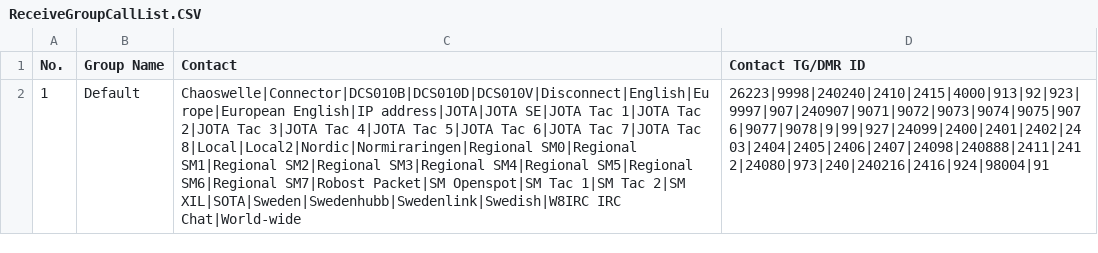
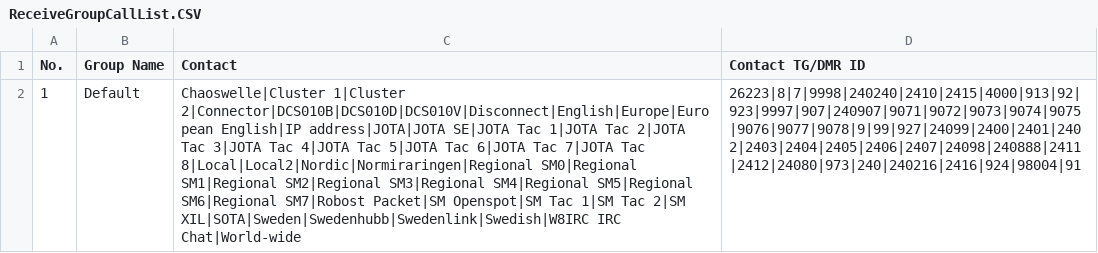
Before and after one commit to sm0rux/at-d878uv, a CSV file: ReceiveGroupCallList.CSV, drawn as a sheet; the diff names each change by its address in the sheet, - before the commit and + after, or states it on an @@ line.

```diff
--- a/ReceiveGroupCallList.CSV
+++ b/ReceiveGroupCallList.CSV
-C2 (Contact): Chaoswelle|Connector|DCS010B|DCS010D|DCS010V|Disconnect|English|Europe|European English|IP address|JOTA|JOTA…
+C2 (Contact): Chaoswelle|Cluster 1|Cluster 2|Connector|DCS010B|DCS010D|DCS010V|Disconnect|English|Europe|European English|IP address|JOTA|JOTA…
-D2 (Contact TG/DMR ID): 26223|9998|240240|2410|2415|4000|913|92|923|9997|907|240907|9071|9072|9073|9074|9075|9076|9077|9078|9|99|927|24099|2400|2401|2402|2403|2404|2405|2406|2407|24098|240888|2411|2412|24080|973|240|240216|2416|924|98004|91
+D2 (Contact TG/DMR ID): 26223|8|7|9998|240240|2410|2415|4000|913|92|923|9997|907|240907|9071|9072|9073|9074|9075|9076|9077|9078|9|99|927|24099|2400|2401|2402|2403|2404|2405|2406|2407|24098|240888|2411|2412|24080|973|240|240216|2416|924|98004|91
```
Also changed, not shown: RoamingChannel.CSV, RoamingZone.CSV, 4 other files.
